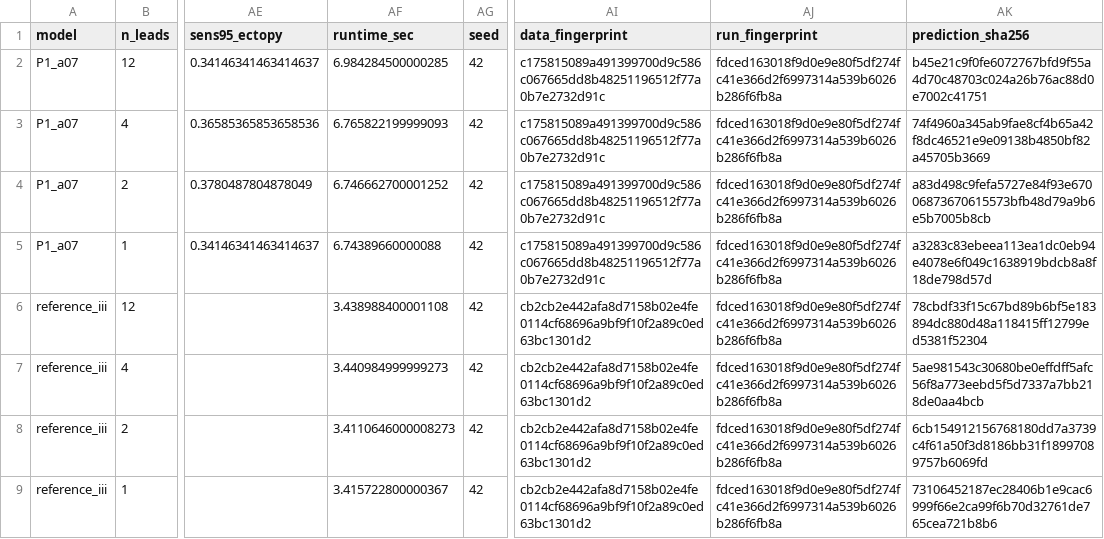
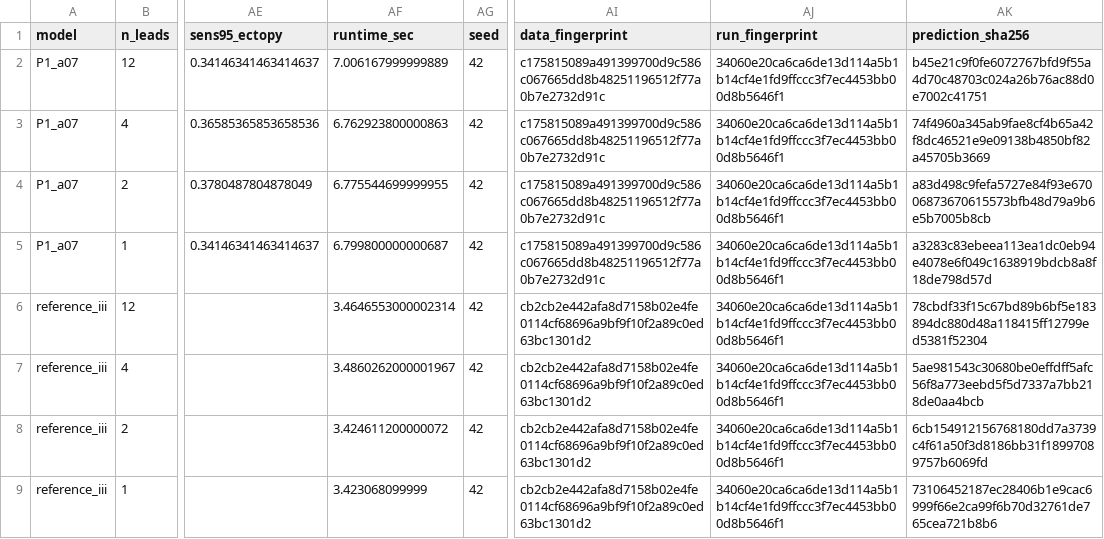
Before and after one commit to hemlock06/WidU_P1_ECG-emergency-detection, a CSV file: results/exhaustive_lead_subsets_controls.csv, drawn as a sheet; only a part is shown, gaps mark what is left out; the diff names each change by its address in the sheet, - before the commit and + after, or states it on an @@ line.

Commit message:
Evaluate all reduced-lead subsets and validate candidate uncertainty

```diff
--- a/results/exhaustive_lead_subsets_controls.csv
+++ b/results/exhaustive_lead_subsets_controls.csv
-AF2 (runtime_sec): 6.984284500000285
+AF2 (runtime_sec): 7.006167999999889
-AJ2:AJ9 (run_fingerprint): fdced163018f9d0e9e80f5df274fc41e366d2f6997314a539b6026b286f6fb8a
+AJ2:AJ9 (run_fingerprint): 34060e20ca6ca6de13d114a5b1b14cf4e1fd9ffccc3f7ec4453bb00d8b5646f1
-AF3 (runtime_sec): 6.765822199999093
+AF3 (runtime_sec): 6.762923800000863
-AF4 (runtime_sec): 6.746662700001252
+AF4 (runtime_sec): 6.775544699999955
-AF5 (runtime_sec): 6.74389660000088
+AF5 (runtime_sec): 6.799800000000687
-AF6 (runtime_sec): 3.438988400001108
+AF6 (runtime_sec): 3.4646553000002314
-AF7 (runtime_sec): 3.440984999999273
+AF7 (runtime_sec): 3.4860262000001967
-AF8 (runtime_sec): 3.4110646000008273
+AF8 (runtime_sec): 3.424611200000072
-AF9 (runtime_sec): 3.415722800000367
+AF9 (runtime_sec): 3.423068099999
```
Also changed, not shown: 25 other files.
